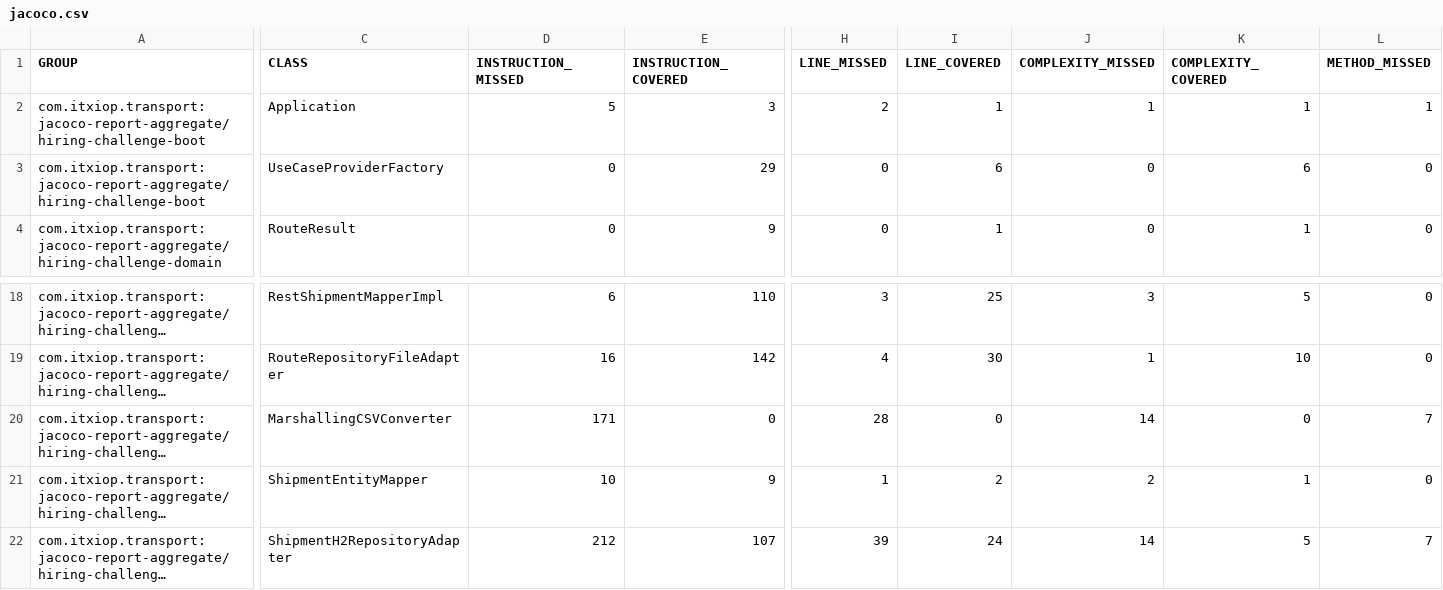
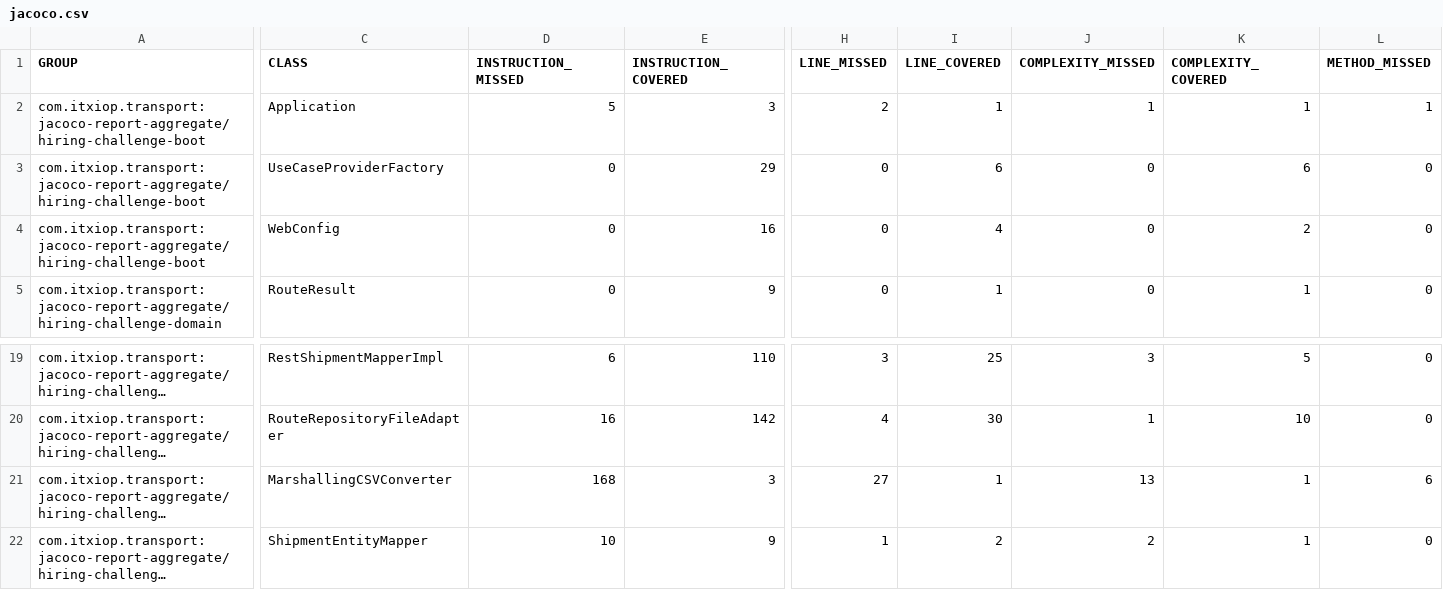
Before and after one commit to PabloMG86/pruebaTransport, a CSV file: hiring-2024-IOP-transporte/jacoco-report-aggregate/target/site/jacoco-aggregate/jacoco.csv, drawn as a sheet; only a part is shown, gaps mark what is left out; the shorter side is filled out with more unchanged rows; long unchanged cells end in …; addresses are those after the commit; rows hold the shown columns only; the diff covers the shown part only; the diff names each change by its address in the sheet, - before the commit and + after, or states it on an @@ line.

```diff
--- a/hiring-2024-IOP-transporte/jacoco-report-aggregate/target/site/jacoco-aggregate/jacoco.csv
+++ b/hiring-2024-IOP-transporte/jacoco-report-aggregate/target/site/jacoco-aggregate/jacoco.csv
+row 4: com.itxiop.transport:jacoco-report-aggregate/hiring-challenge-boot | WebConfig | 0 | 16 | 0 | 4 | 0 | 2 | 0
-D21 (INSTRUCTION_MISSED): 171
+D21 (INSTRUCTION_MISSED): 168
-E21 (INSTRUCTION_COVERED): 0
+E21 (INSTRUCTION_COVERED): 3
-H21 (LINE_MISSED): 28
+H21 (LINE_MISSED): 27
-I21 (LINE_COVERED): 0
+I21 (LINE_COVERED): 1
-J21 (COMPLEXITY_MISSED): 14
+J21 (COMPLEXITY_MISSED): 13
-K21 (COMPLEXITY_COVERED): 0
+K21 (COMPLEXITY_COVERED): 1
-L21 (METHOD_MISSED): 7
+L21 (METHOD_MISSED): 6
```
Also changed, not shown: 1 edited cell elsewhere in this file, 52 other files.
